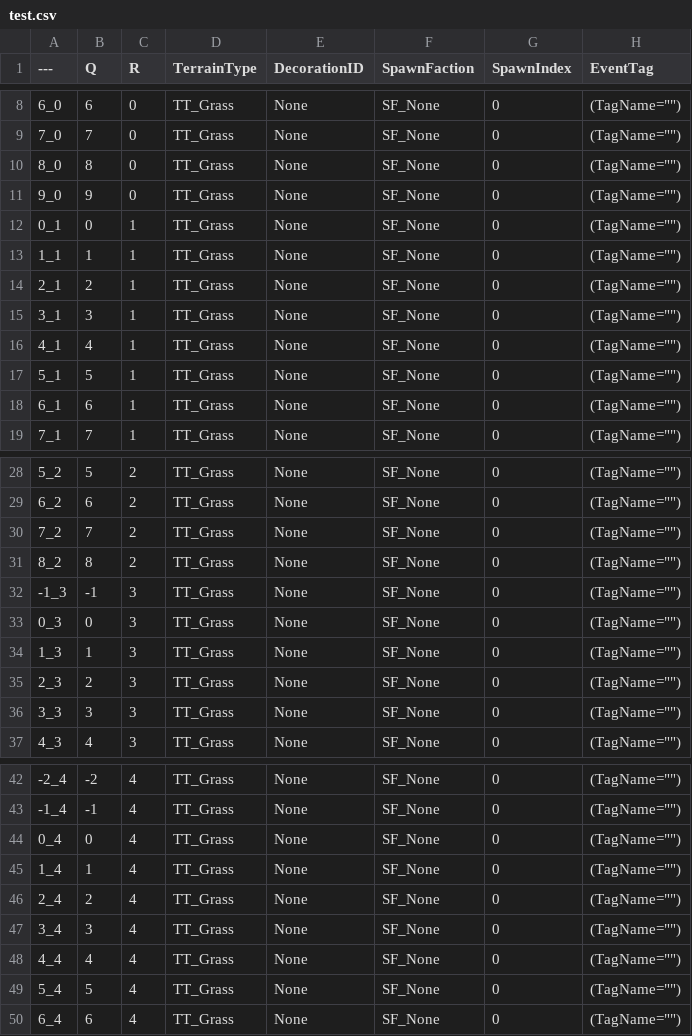
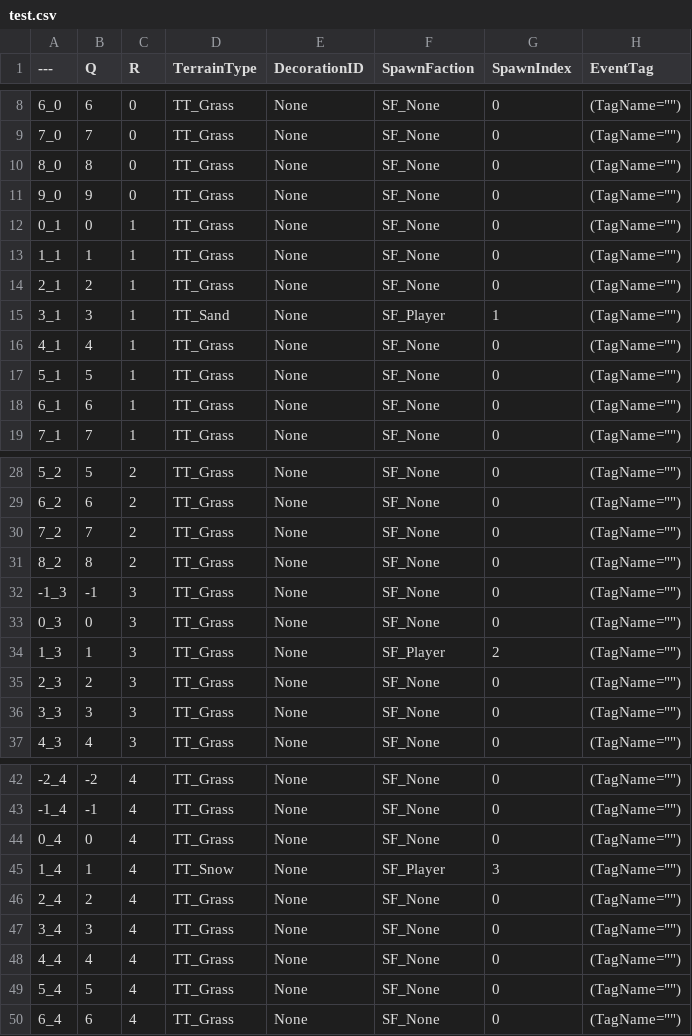
Before and after one commit to LeavesF/LFP2D, a CSV file: Saved/Maps/test.csv, drawn as a sheet; only a part is shown, gaps mark what is left out.

```diff
--- a/Saved/Maps/test.csv
+++ b/Saved/Maps/test.csv
@@ -14,3 +14,3 @@
 2_1,"2","1","TT_Grass","None","SF_None","0","(TagName="""")"
-3_1,"3","1","TT_Grass","None","SF_None","0","(TagName="""")"
+3_1,"3","1","TT_Sand","None","SF_Player","1","(TagName="""")"
 4_1,"4","1","TT_Grass","None","SF_None","0","(TagName="""")"
@@ -33,3 +33,3 @@
 0_3,"0","3","TT_Grass","None","SF_None","0","(TagName="""")"
-1_3,"1","3","TT_Grass","None","SF_None","0","(TagName="""")"
+1_3,"1","3","TT_Grass","None","SF_Player","2","(TagName="""")"
 2_3,"2","3","TT_Grass","None","SF_None","0","(TagName="""")"
@@ -44,3 +44,3 @@
 0_4,"0","4","TT_Grass","None","SF_None","0","(TagName="""")"
-1_4,"1","4","TT_Grass","None","SF_None","0","(TagName="""")"
+1_4,"1","4","TT_Snow","None","SF_Player","3","(TagName="""")"
 2_4,"2","4","TT_Grass","None","SF_None","0","(TagName="""")"
```
Also changed, not shown: 14 other files.
